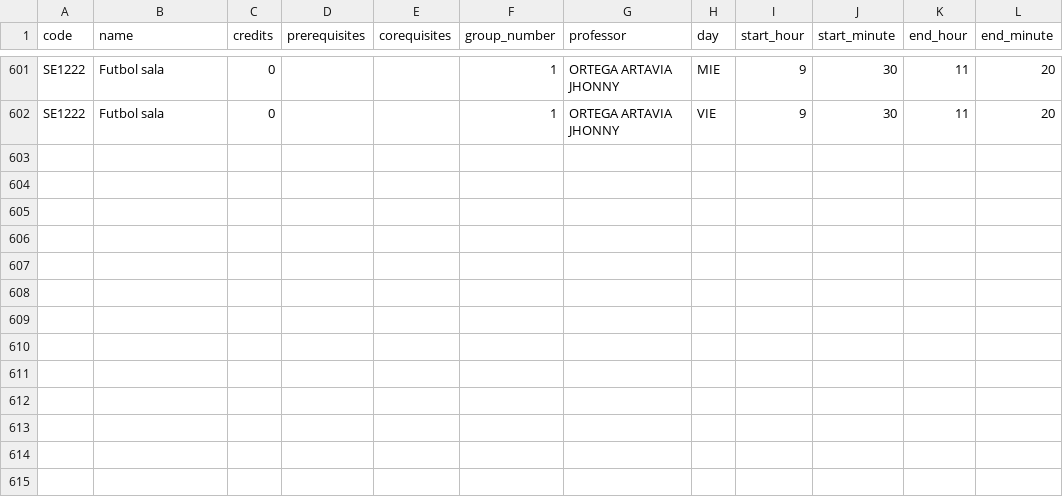
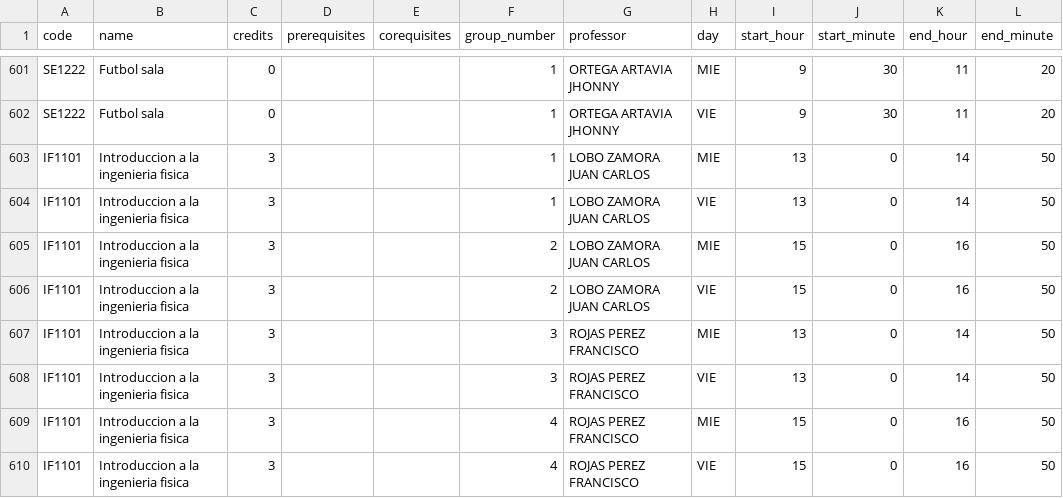
Before and after one commit to dilanagamboa/CEmestre-constructor-de-horarios, a CSV file: data/fuente/horarios_guia.csv (was data/fuente/catalogo.csv), drawn as a sheet; only a part is shown, gaps mark what is left out; the diff names each change by its address in the sheet, - before the commit and + after, or states it on an @@ line.

```diff
--- a/data/fuente/catalogo.csv
+++ b/data/fuente/horarios_guia.csv
+row 603: IF1101 | Introduccion a la ingenieria fisica | 3 |  |  | 1 | LOBO ZAMORA JUAN CARLOS | MIE | 13 | 0 | 14 | 50
+row 604: IF1101 | Introduccion a la ingenieria fisica | 3 |  |  | 1 | LOBO ZAMORA JUAN CARLOS | VIE | 13 | 0 | 14 | 50
+row 605: IF1101 | Introduccion a la ingenieria fisica | 3 |  |  | 2 | LOBO ZAMORA JUAN CARLOS | MIE | 15 | 0 | 16 | 50
+row 606: IF1101 | Introduccion a la ingenieria fisica | 3 |  |  | 2 | LOBO ZAMORA JUAN CARLOS | VIE | 15 | 0 | 16 | 50
+row 607: IF1101 | Introduccion a la ingenieria fisica | 3 |  |  | 3 | ROJAS PEREZ FRANCISCO | MIE | 13 | 0 | 14 | 50
+row 608: IF1101 | Introduccion a la ingenieria fisica | 3 |  |  | 3 | ROJAS PEREZ FRANCISCO | VIE | 13 | 0 | 14 | 50
+row 609: IF1101 | Introduccion a la ingenieria fisica | 3 |  |  | 4 | ROJAS PEREZ FRANCISCO | MIE | 15 | 0 | 16 | 50
+row 610: IF1101 | Introduccion a la ingenieria fisica | 3 |  |  | 4 | ROJAS PEREZ FRANCISCO | VIE | 15 | 0 | 16 | 50
```
Also changed, not shown: data/catalogo_fisica.csv, 12 other files.
